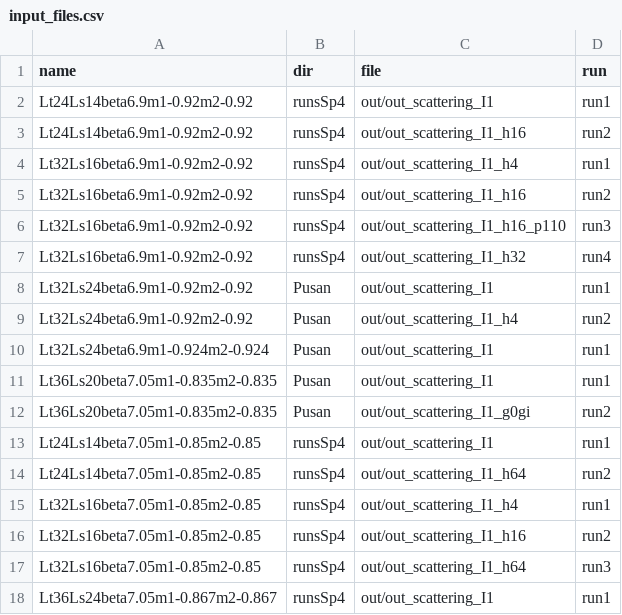
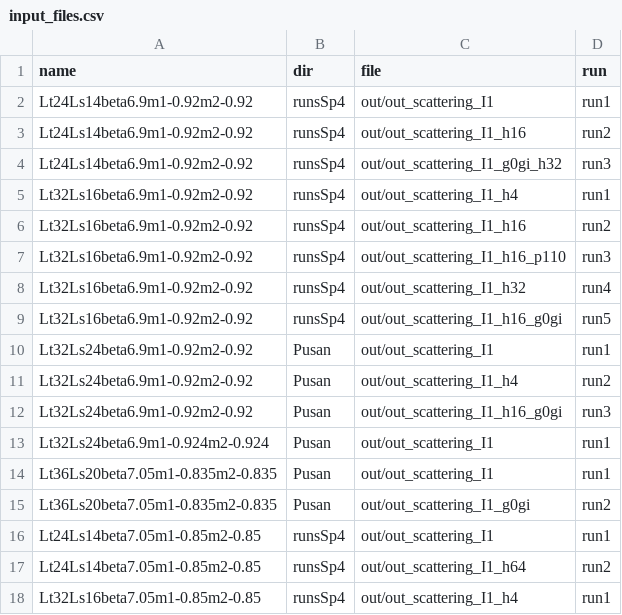
Before and after one commit to telos-collaboration/fundamental_Wilson_fermion_analysis_2026, a CSV file: input/input_files.csv, drawn as a sheet; only a part is shown; the shorter side is filled out with more unchanged rows; the diff names each change by its address in the sheet, - before the commit and + after, or states it on an @@ line.

Commit message:
add new g0gi runs

```diff
--- a/input/input_files.csv
+++ b/input/input_files.csv
+row 4: Lt24Ls14beta6.9m1-0.92m2-0.92 | runsSp4 | out/out_scattering_I1_g0gi_h32 | run3
+row 9: Lt32Ls16beta6.9m1-0.92m2-0.92 | runsSp4 | out/out_scattering_I1_h16_g0gi | run5
+row 12: Lt32Ls24beta6.9m1-0.92m2-0.92 | Pusan | out/out_scattering_I1_h16_g0gi | run3
```
